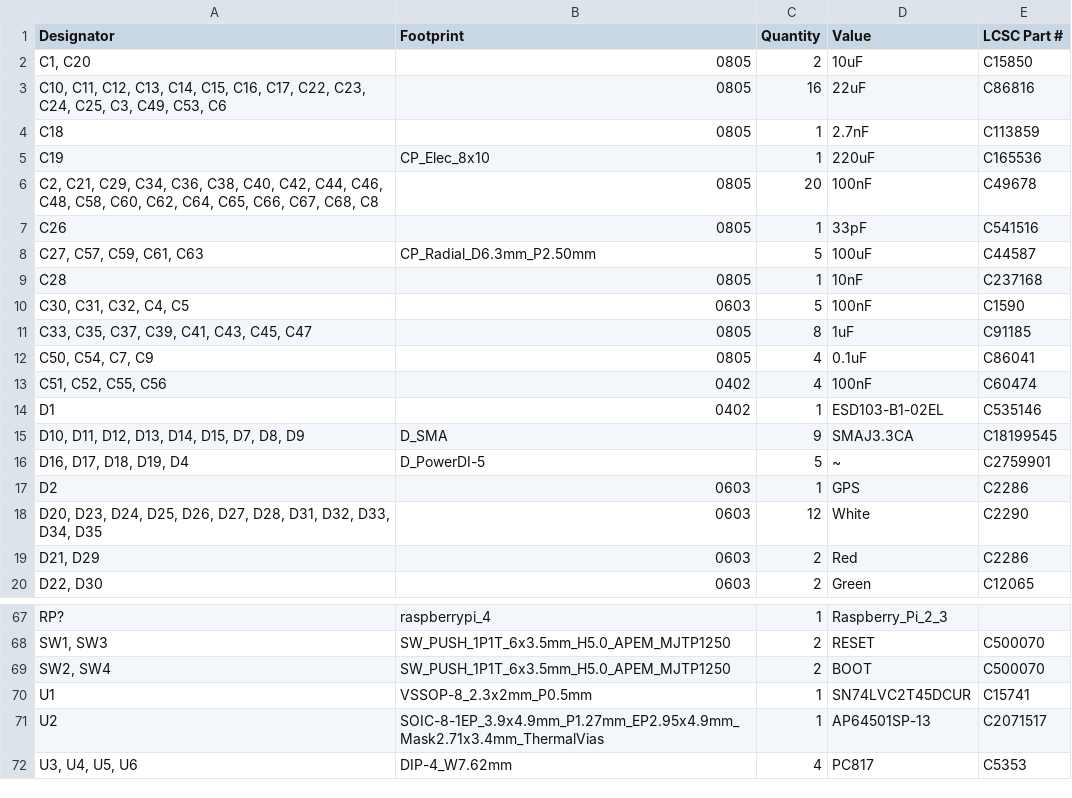
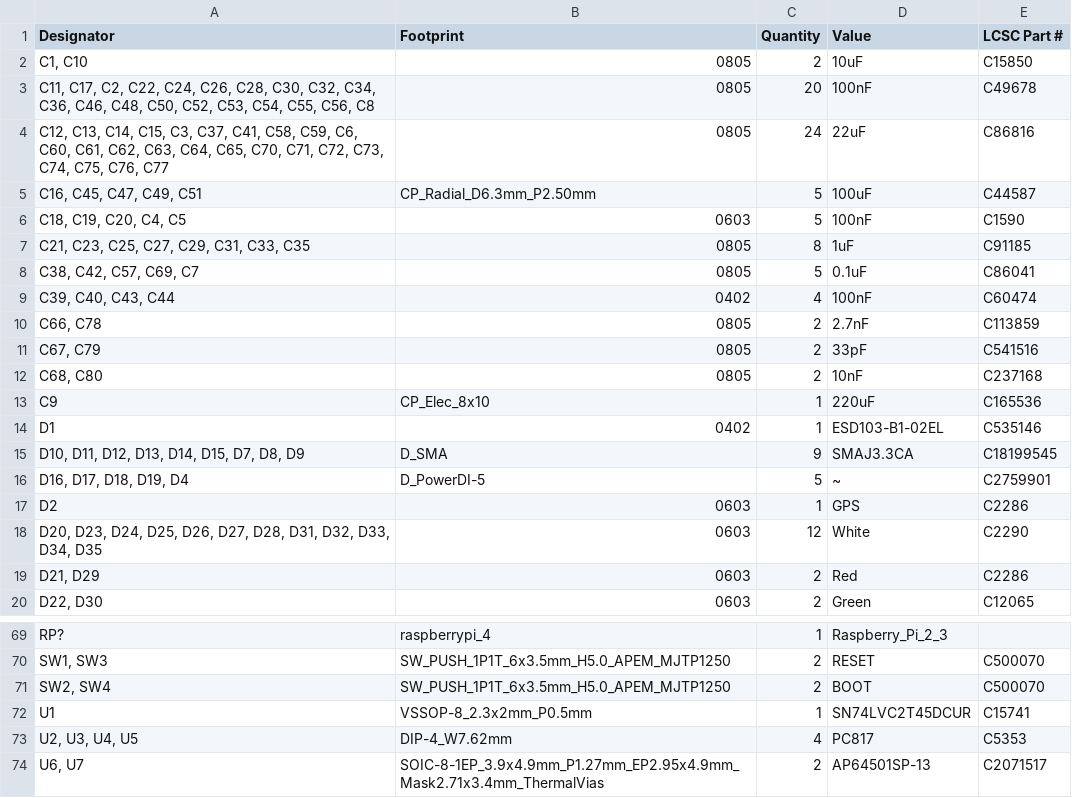
Before and after one commit to joelgoudswaard/sccs, a CSV file: kicad/production/bom.csv, drawn as a sheet; only a part is shown, gaps mark what is left out; the diff covers the shown part only.

Commit message:
Update SCCS-RPI KiCad design and production files
Split 5V and 3V3 regulation onto dedicated Power sheets with a second
AP64501 buck, extra inductor and passives, update the enclosure
bracket, and regenerate BOM, positions, netlist, gerbers, and
schematics PDF.

```diff
--- a/kicad/production/bom.csv
+++ b/kicad/production/bom.csv
@@ -1,14 +1,14 @@
 Designator,Footprint,Quantity,Value,LCSC Part #
-"C1, C20",0805,2,10uF,C15850
-"C10, C11, C12, C13, C14, C15, C16, C17, C22, C23, C24, C25, C3, C49, C53, C6",0805,16,22uF,C86816
-C18,0805,1,2.7nF,C113859
-C19,CP_Elec_8x10,1,220uF,C165536
-"C2, C21, C29, C34, C36, C38, C40, C42, C44, C46, C48, C58, C60, C62, C64, C65, C66, C67, C68, C8",0805,20,100nF,C49678
-C26,0805,1,33pF,C541516
-"C27, C57, C59, C61, C63",CP_Radial_D6.3mm_P2.50mm,5,100uF,C44587
-C28,0805,1,10nF,C237168
-"C30, C31, C32, C4, C5",0603,5,100nF,C1590
-"C33, C35, C37, C39, C41, C43, C45, C47",0805,8,1uF,C91185
-"C50, C54, C7, C9",0805,4,0.1uF,C86041
-"C51, C52, C55, C56",0402,4,100nF,C60474
+"C1, C10",0805,2,10uF,C15850
+"C11, C17, C2, C22, C24, C26, C28, C30, C32, C34, C36, C46, C48, C50, C52, C53, C54, C55, C56, C8",0805,20,100nF,C49678
+"C12, C13, C14, C15, C3, C37, C41, C58, C59, C6, C60, C61, C62, C63, C64, C65, C70, C71, C72, C73, C74, C75, C76, C77",0805,24,22uF,C86816
+"C16, C45, C47, C49, C51",CP_Radial_D6.3mm_P2.50mm,5,100uF,C44587
+"C18, C19, C20, C4, C5",0603,5,100nF,C1590
+"C21, C23, C25, C27, C29, C31, C33, C35",0805,8,1uF,C91185
+"C38, C42, C57, C69, C7",0805,5,0.1uF,C86041
+"C39, C40, C43, C44",0402,4,100nF,C60474
+"C66, C78",0805,2,2.7nF,C113859
+"C67, C79",0805,2,33pF,C541516
+"C68, C80",0805,2,10nF,C237168
+C9,CP_Elec_8x10,1,220uF,C165536
 D1,0402,1,ESD103-B1-02EL,C535146
@@ -70,3 +72,3 @@ RP?,raspberrypi_4,1,Raspberry_Pi_2_3,
 U1,VSSOP-8_2.3x2mm_P0.5mm,1,SN74LVC2T45DCUR,C15741
-U2,SOIC-8-1EP_3.9x4.9mm_P1.27mm_EP2.95x4.9mm_Mask2.71x3.4mm_ThermalVias,1,AP64501SP-13,C2071517
-"U3, U4, U5, U6",DIP-4_W7.62mm,4,PC817,C5353
+"U2, U3, U4, U5",DIP-4_W7.62mm,4,PC817,C5353
+"U6, U7",SOIC-8-1EP_3.9x4.9mm_P1.27mm_EP2.95x4.9mm_Mask2.71x3.4mm_ThermalVias,2,AP64501SP-13,C2071517
```
Also changed, not shown: 4 added rows, 2 removed rows and 17 edited cells elsewhere in this file, kicad/production/designators.csv, kicad/production/positions.csv, 17 other files.
